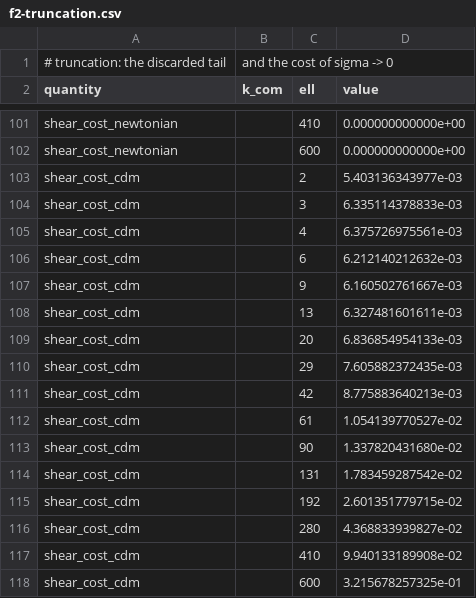
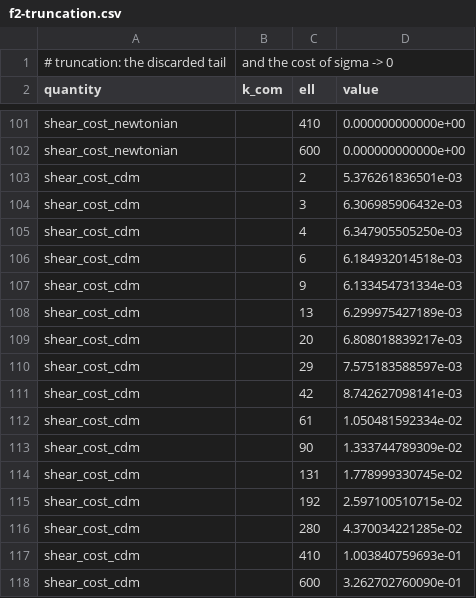
Before and after one commit to timgebbie/frame-covariant-cmb-reproducibility, a CSV file: outputs/f2-truncation.csv, drawn as a sheet; only a part is shown, gaps mark what is left out.

```diff
--- a/outputs/f2-truncation.csv
+++ b/outputs/f2-truncation.csv
@@ -102,17 +102,17 @@ shear_cost_newtonian,,410,0.000000000000e+00
 shear_cost_newtonian,,600,0.000000000000e+00
-shear_cost_cdm,,2,5.403136343977e-03
-shear_cost_cdm,,3,6.335114378833e-03
-shear_cost_cdm,,4,6.375726975561e-03
-shear_cost_cdm,,6,6.212140212632e-03
-shear_cost_cdm,,9,6.160502761667e-03
-shear_cost_cdm,,13,6.327481601611e-03
-shear_cost_cdm,,20,6.836854954133e-03
-shear_cost_cdm,,29,7.605882372435e-03
-shear_cost_cdm,,42,8.775883640213e-03
-shear_cost_cdm,,61,1.054139770527e-02
-shear_cost_cdm,,90,1.337820431680e-02
-shear_cost_cdm,,131,1.783459287542e-02
-shear_cost_cdm,,192,2.601351779715e-02
-shear_cost_cdm,,280,4.368833939827e-02
-shear_cost_cdm,,410,9.940133189908e-02
-shear_cost_cdm,,600,3.215678257325e-01
+shear_cost_cdm,,2,5.376261836501e-03
+shear_cost_cdm,,3,6.306985906432e-03
+shear_cost_cdm,,4,6.347905505250e-03
+shear_cost_cdm,,6,6.184932014518e-03
+shear_cost_cdm,,9,6.133454731334e-03
+shear_cost_cdm,,13,6.299975427189e-03
+shear_cost_cdm,,20,6.808018839217e-03
+shear_cost_cdm,,29,7.575183588597e-03
+shear_cost_cdm,,42,8.742627098141e-03
+shear_cost_cdm,,61,1.050481592334e-02
+shear_cost_cdm,,90,1.333744789309e-02
+shear_cost_cdm,,131,1.778999330745e-02
+shear_cost_cdm,,192,2.597100510715e-02
+shear_cost_cdm,,280,4.370034221285e-02
+shear_cost_cdm,,410,1.003840759693e-01
+shear_cost_cdm,,600,3.262702760090e-01
```
Also changed, not shown: outputs/f3-angular-spectrum.csv, outputs/f4-correlation.csv, 31 other files.
